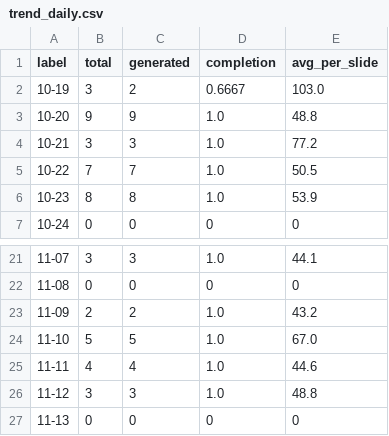
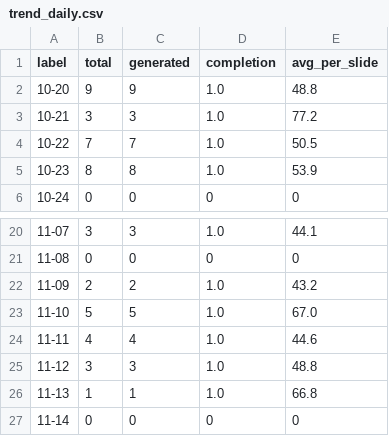
Before and after one commit to Tina0529/bops-ppt-dashboard, a CSV file: docs/data/trend_daily.csv, drawn as a sheet; only a part is shown, gaps mark what is left out.

Commit message:
data: dashboard update 2026-11-14

```diff
--- a/docs/data/trend_daily.csv
+++ b/docs/data/trend_daily.csv
@@ -1,3 +1,2 @@
 label,total,generated,completion,avg_per_slide
-10-19,3,2,0.6667,103.0
 10-20,9,9,1.0,48.8
@@ -26,2 +25,3 @@ label,total,generated,completion,avg_per_slide
 11-12,3,3,1.0,48.8
-11-13,0,0,0,0
+11-13,1,1,1.0,66.8
+11-14,0,0,0,0
```
Also changed, not shown: docs/data/trend_monthly.csv, docs/data/trend_org_monthly.csv, 4 other files.
